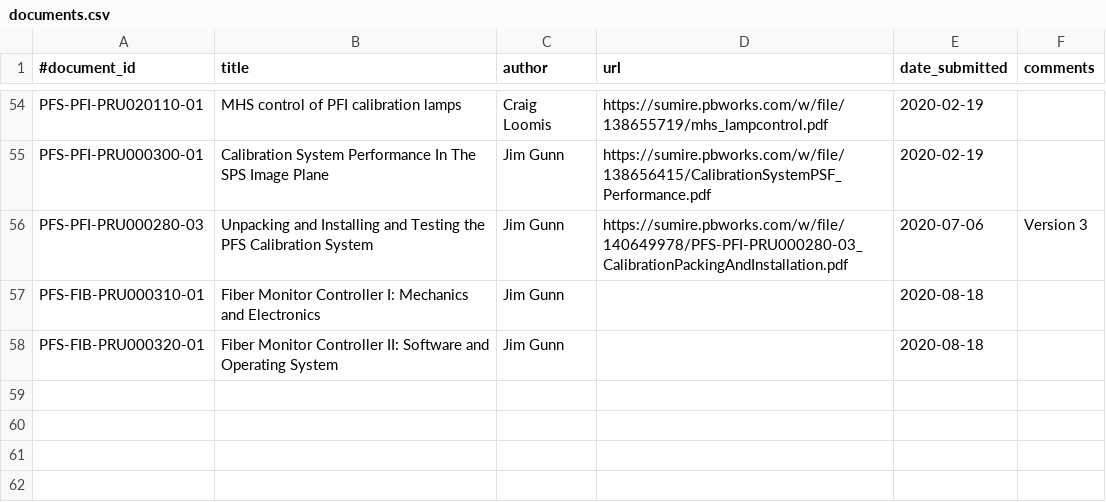
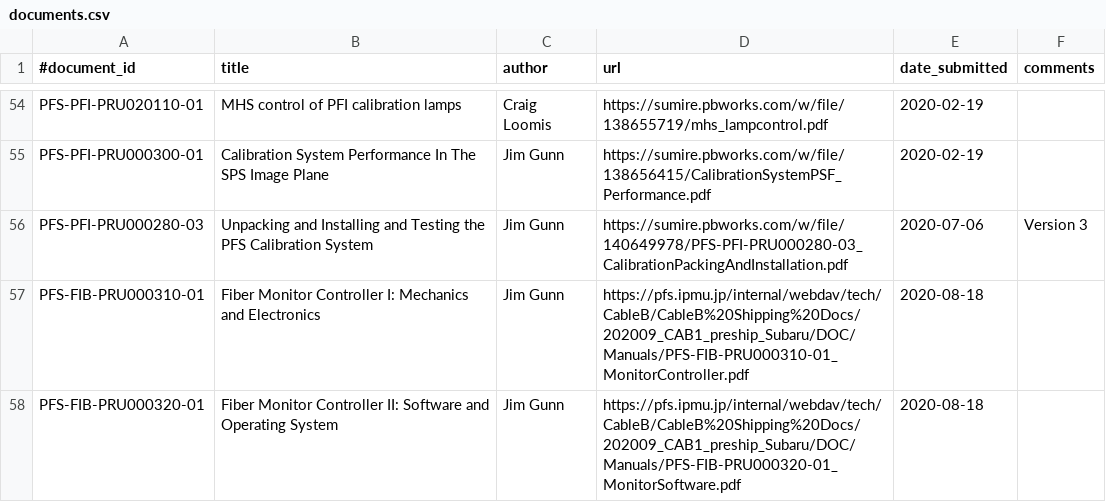
Before and after one commit to Subaru-PFS/doc, a CSV file: registries/princeton/documents.csv, drawn as a sheet; only a part is shown, gaps mark what is left out.

Commit message:
added urls for fiber monitor documents

```diff
--- a/registries/princeton/documents.csv
+++ b/registries/princeton/documents.csv
@@ -56,3 +56,3 @@
 "PFS-PFI-PRU000280-03", "Unpacking and Installing and Testing the PFS Calibration System", "Jim Gunn", "https://sumire.pbworks.com/w/file/140649978/PFS-PFI-PRU000280-03_CalibrationPackingAndInstallation.pdf", "2020-07-06", "Version 3"
-"PFS-FIB-PRU000310-01", "Fiber Monitor Controller I: Mechanics and Electronics", "Jim Gunn", "", "2020-08-18", ""
-"PFS-FIB-PRU000320-01", "Fiber Monitor Controller II: Software and Operating System", "Jim Gunn", "", "2020-08-18", ""
+"PFS-FIB-PRU000310-01", "Fiber Monitor Controller I: Mechanics and Electronics", "Jim Gunn", "https://pfs.ipmu.jp/internal/webdav/tech/CableB/CableB%20Shipping%20Docs/202009_CAB1_preship_Subaru/DOC/Manuals/PFS-FIB-PRU000310-01_MonitorController.pdf", "2020-08-18", ""
+"PFS-FIB-PRU000320-01", "Fiber Monitor Controller II: Software and Operating System", "Jim Gunn", "https://pfs.ipmu.jp/internal/webdav/tech/CableB/CableB%20Shipping%20Docs/202009_CAB1_preship_Subaru/DOC/Manuals/PFS-FIB-PRU000320-01_MonitorSoftware.pdf", "2020-08-18", ""
```
